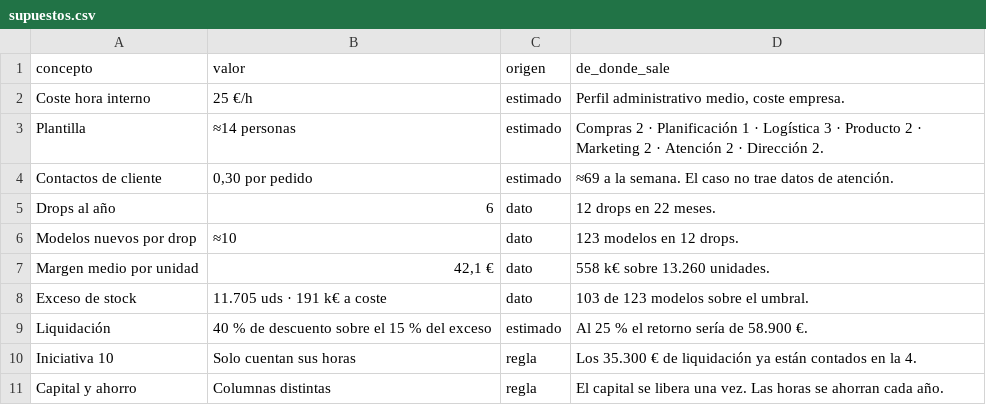
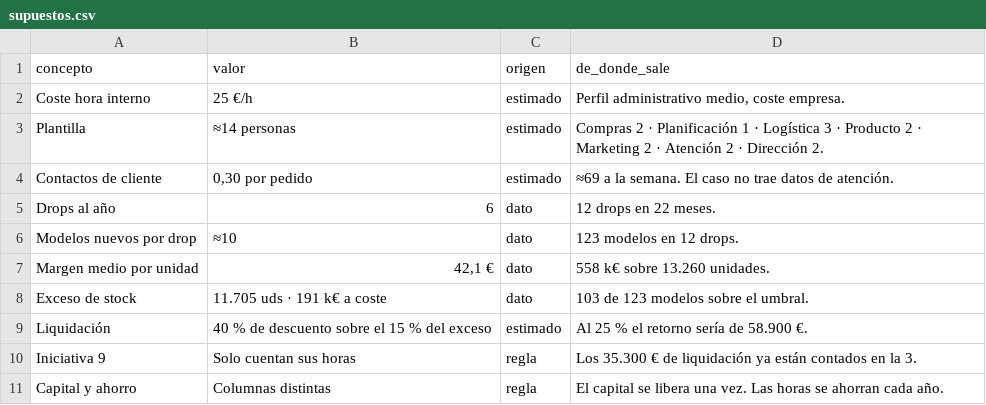
Before and after one commit to jaimemonster/eme_business_case, a CSV file: output/reto3/supuestos.csv, drawn as a sheet.

```diff
--- a/output/reto3/supuestos.csv
+++ b/output/reto3/supuestos.csv
@@ -9,3 +9,3 @@ Exceso de stock,11.705 uds · 191 k€ a coste,dato,103 de 123 modelos sobre el
 Liquidación,40 % de descuento sobre el 15 % del exceso,estimado,Al 25 % el retorno sería de 58.900 €.
-Iniciativa 10,Solo cuentan sus horas,regla,Los 35.300 € de liquidación ya están contados en la 4.
+Iniciativa 9,Solo cuentan sus horas,regla,Los 35.300 € de liquidación ya están contados en la 3.
 Capital y ahorro,Columnas distintas,regla,El capital se libera una vez. Las horas se ahorran cada año.
```
Also changed, not shown: output/reto3/iniciativas.csv, 6 other files.
